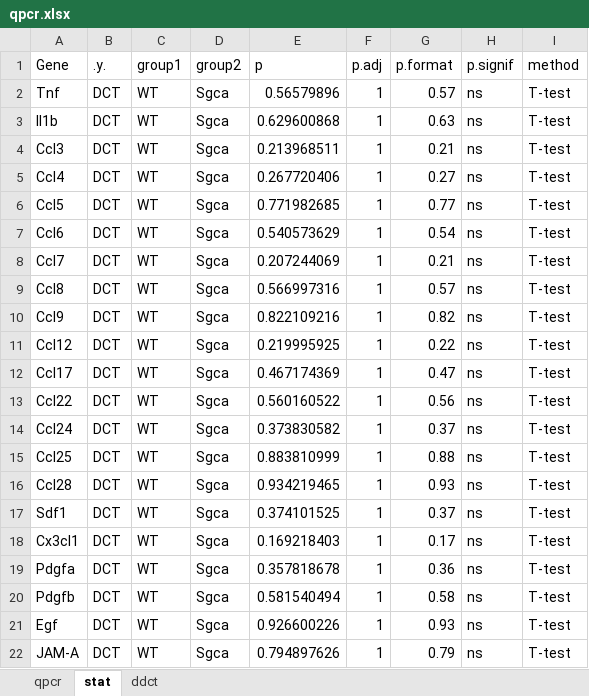
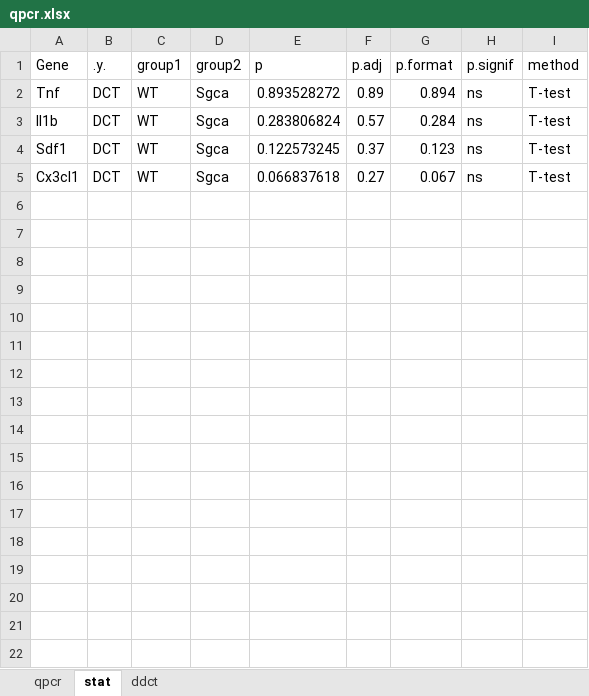
Before and after one commit to SCIL-leuven/qPCRanalysis, an Excel workbook: vignette/qpcr.xlsx, sheet stat, drawn as a sheet; values as stored, in another font and other column widths than the file's, no borders; removed rows and columns are numbered as before the commit, all else as after; the diff names each change by its address in the sheet, - before the commit and + after, or states it on an @@ line.

```diff
--- a/vignette/qpcr.xlsx (sheet stat)
+++ b/vignette/qpcr.xlsx (sheet stat)
-E2 (p): 0.56579896
+E2 (p): 0.893528272
-F2 (p.adj): 1
+F2 (p.adj): 0.89
-G2 (p.format): 0.57
+G2 (p.format): 0.894
-E3 (p): 0.629600868
+E3 (p): 0.283806824
-F3 (p.adj): 1
+F3 (p.adj): 0.57
-G3 (p.format): 0.63
+G3 (p.format): 0.284
-row 4: Ccl3 | DCT | WT | Sgca | 0.213968511 | 1 | 0.21 | ns | T-test
-row 5: Ccl4 | DCT | WT | Sgca | 0.267720406 | 1 | 0.27 | ns | T-test
-row 6: Ccl5 | DCT | WT | Sgca | 0.771982685 | 1 | 0.77 | ns | T-test
-row 7: Ccl6 | DCT | WT | Sgca | 0.540573629 | 1 | 0.54 | ns | T-test
-row 8: Ccl7 | DCT | WT | Sgca | 0.207244069 | 1 | 0.21 | ns | T-test
-row 9: Ccl8 | DCT | WT | Sgca | 0.566997316 | 1 | 0.57 | ns | T-test
-row 10: Ccl9 | DCT | WT | Sgca | 0.822109216 | 1 | 0.82 | ns | T-test
-row 11: Ccl12 | DCT | WT | Sgca | 0.219995925 | 1 | 0.22 | ns | T-test
-row 12: Ccl17 | DCT | WT | Sgca | 0.467174369 | 1 | 0.47 | ns | T-test
-row 13: Ccl22 | DCT | WT | Sgca | 0.560160522 | 1 | 0.56 | ns | T-test
-row 14: Ccl24 | DCT | WT | Sgca | 0.373830582 | 1 | 0.37 | ns | T-test
-row 15: Ccl25 | DCT | WT | Sgca | 0.883810999 | 1 | 0.88 | ns | T-test
-row 16: Ccl28 | DCT | WT | Sgca | 0.934219465 | 1 | 0.93 | ns | T-test
-E4 (p): 0.374101525
+E4 (p): 0.122573245
-F4 (p.adj): 1
+F4 (p.adj): 0.37
-G4 (p.format): 0.37
+G4 (p.format): 0.123
-E5 (p): 0.169218403
+E5 (p): 0.066837618
-F5 (p.adj): 1
+F5 (p.adj): 0.27
-G5 (p.format): 0.17
+G5 (p.format): 0.067
-row 19: Pdgfa | DCT | WT | Sgca | 0.357818678 | 1 | 0.36 | ns | T-test
-row 20: Pdgfb | DCT | WT | Sgca | 0.581540494 | 1 | 0.58 | ns | T-test
-row 21: Egf | DCT | WT | Sgca | 0.926600226 | 1 | 0.93 | ns | T-test
-row 22: JAM-A | DCT | WT | Sgca | 0.794897626 | 1 | 0.79 | ns | T-test
```
Also changed, not shown: sheet qpcr, sheet ddct, vignette/qPCR_data.xlsx, 4 other files.
